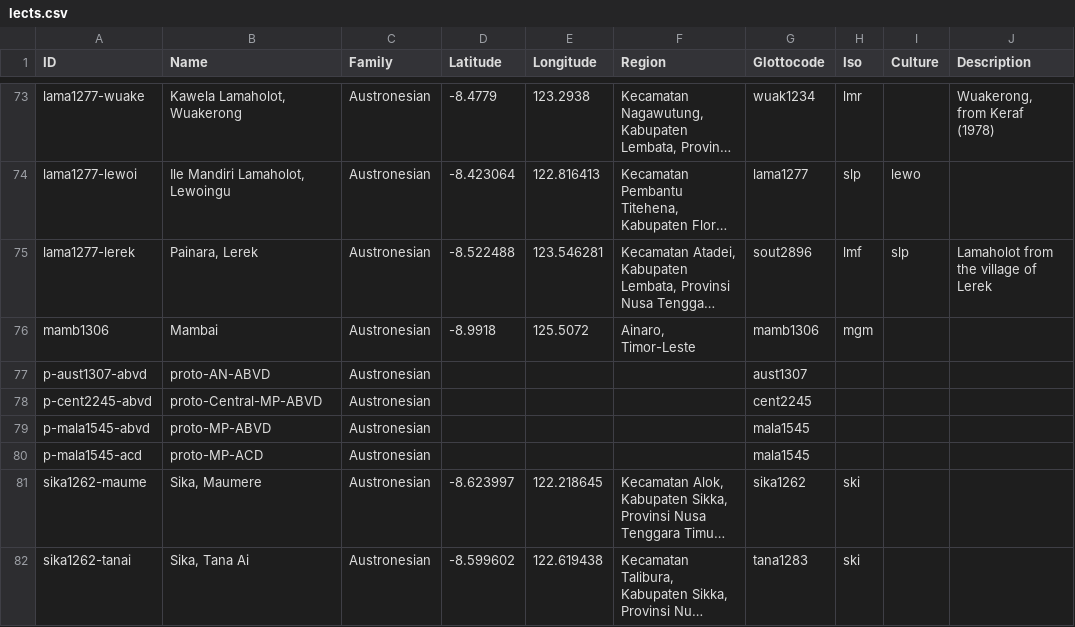
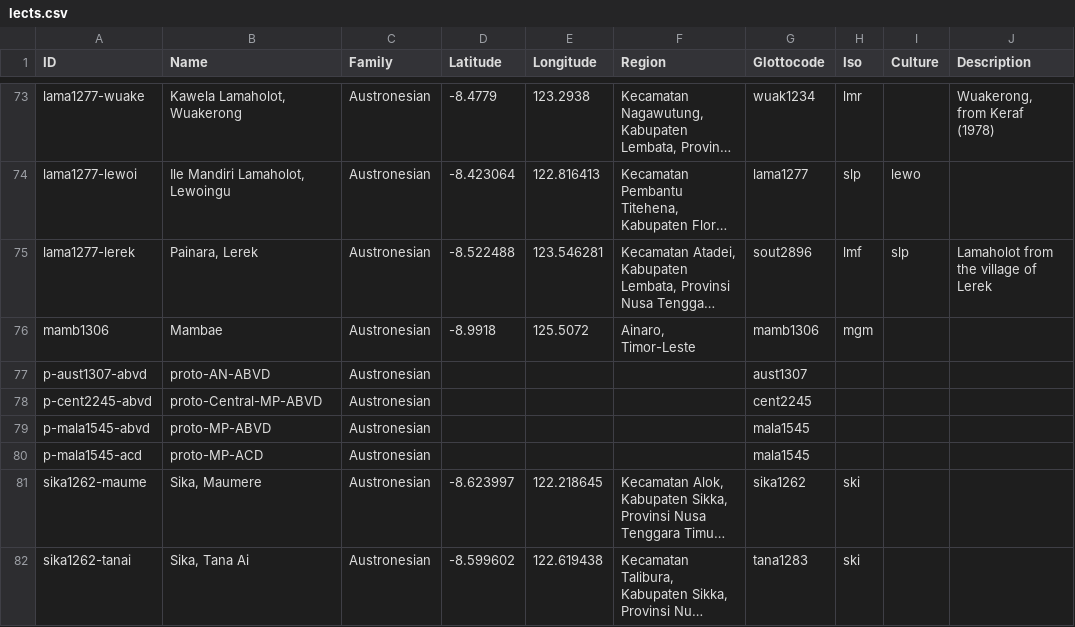
Before and after one commit to xrotwang/lexirumah-data, a CSV file: cldf/lects.csv, drawn as a sheet; only a part is shown, gaps mark what is left out; long unchanged cells end in …; the diff names each change by its address in the sheet, - before the commit and + after, or states it on an @@ line.

Commit message:
Update lects.csv

```diff
--- a/cldf/lects.csv
+++ b/cldf/lects.csv
-B76 (Name): Mambai
+B76 (Name): Mambae
```
